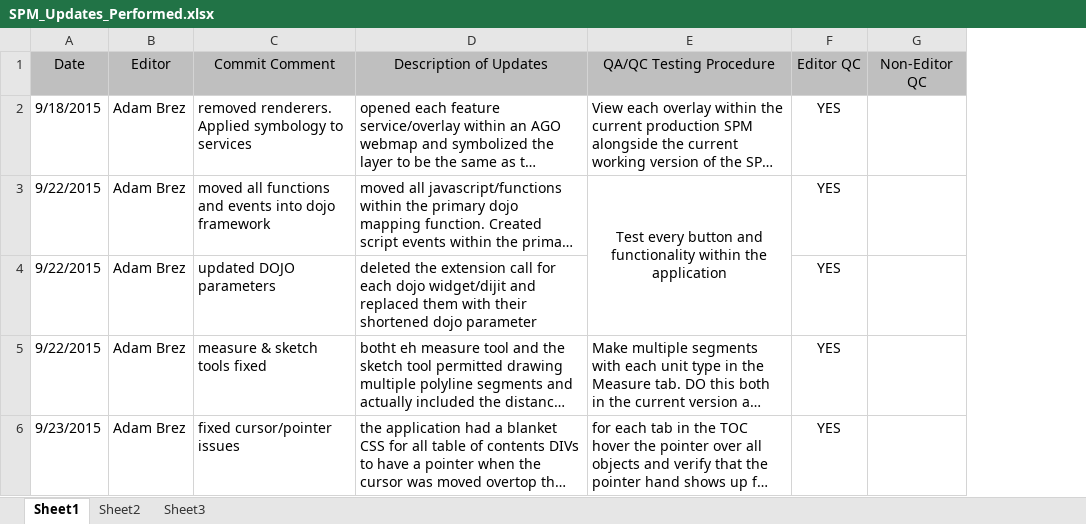
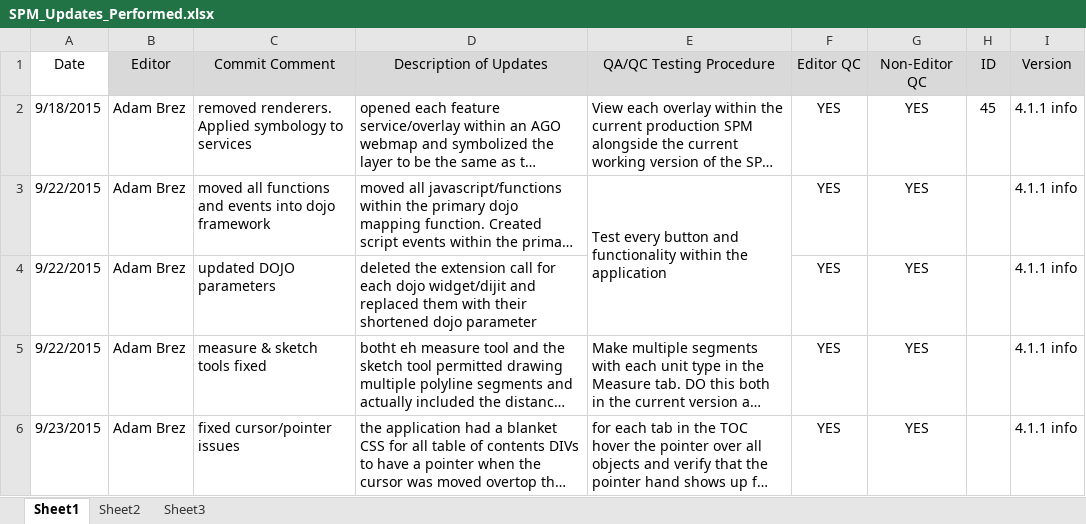
Before and after one commit to RephenSoss/javascript, an Excel workbook: StatewidePlanningMap/SPM_Updates_Performed.xlsx, sheet Sheet1, drawn as a sheet; only a part is shown; long unchanged cells end in …; values as stored, in another font and other column widths than the file's, no borders; the diff covers the shown part only; the diff names each change by its address in the sheet, - before the commit and + after, or states it on an @@ line.

Commit message:
updated spreadsheet with IDs and version number

```diff
--- a/StatewidePlanningMap/SPM_Updates_Performed.xlsx (sheet Sheet1)
+++ b/StatewidePlanningMap/SPM_Updates_Performed.xlsx (sheet Sheet1)
+column H (ID), row 2: 45
+column I (Version), rows 2-6: all 4.1.1 info
-A1 fill: #BFBFBF
+A1 fill: none
-B1:G1 fill: #BFBFBF
+B1:G1 fill: #D9D9D9
-G2:G6 (Non-Editor QC): (empty)
+G2:G6 (Non-Editor QC): YES
-E3 alignment: center
+E3 alignment: left
```
Also changed, not shown: 1 added row and 5 edited cells elsewhere in this sheet.
